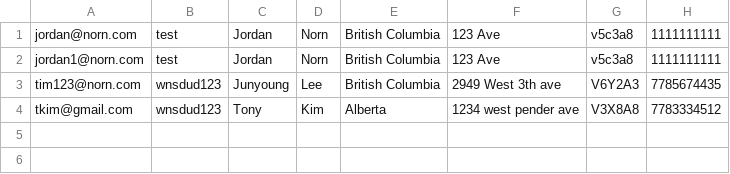
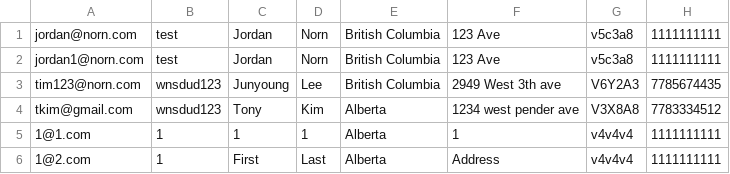
Before and after one commit to okao21/JOJFurniture, a CSV file: JOJ_Furniture/UserData/JOJUserData.csv, drawn as a sheet; the diff names each change by its address in the sheet, - before the commit and + after, or states it on an @@ line.

Commit message:
Implemented user class for use in login/create account. Implemented cookie use to store user data for retrival. Implemented Log Out function. IMPORTANT NOTE: Log Out will clear ALL cookies at present, including cart cookies. Implemented Redirect function for users trying to access pages without being logged in.

```diff
--- a/JOJ_Furniture/UserData/JOJUserData.csv
+++ b/JOJ_Furniture/UserData/JOJUserData.csv
+row 5: 1@1.com | 1 | 1 | 1 | Alberta | 1 | v4v4v4 | 1111111111
+row 6: 1@2.com | 1 | First | Last | Alberta | Address | v4v4v4 | 1111111111
```
Also changed, not shown: JOJ_Furniture/TestOrder/JOJOrdersDb.csv, 32 other files.
